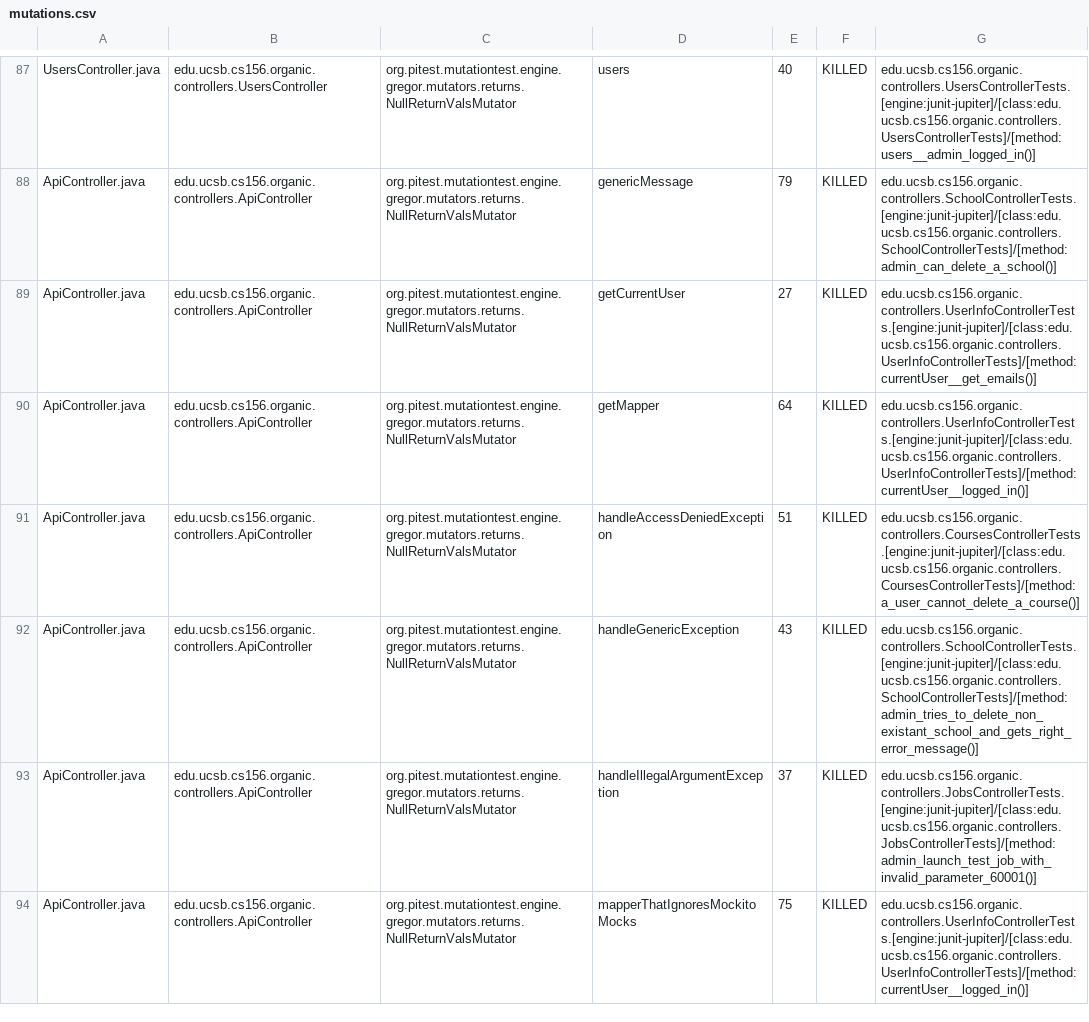
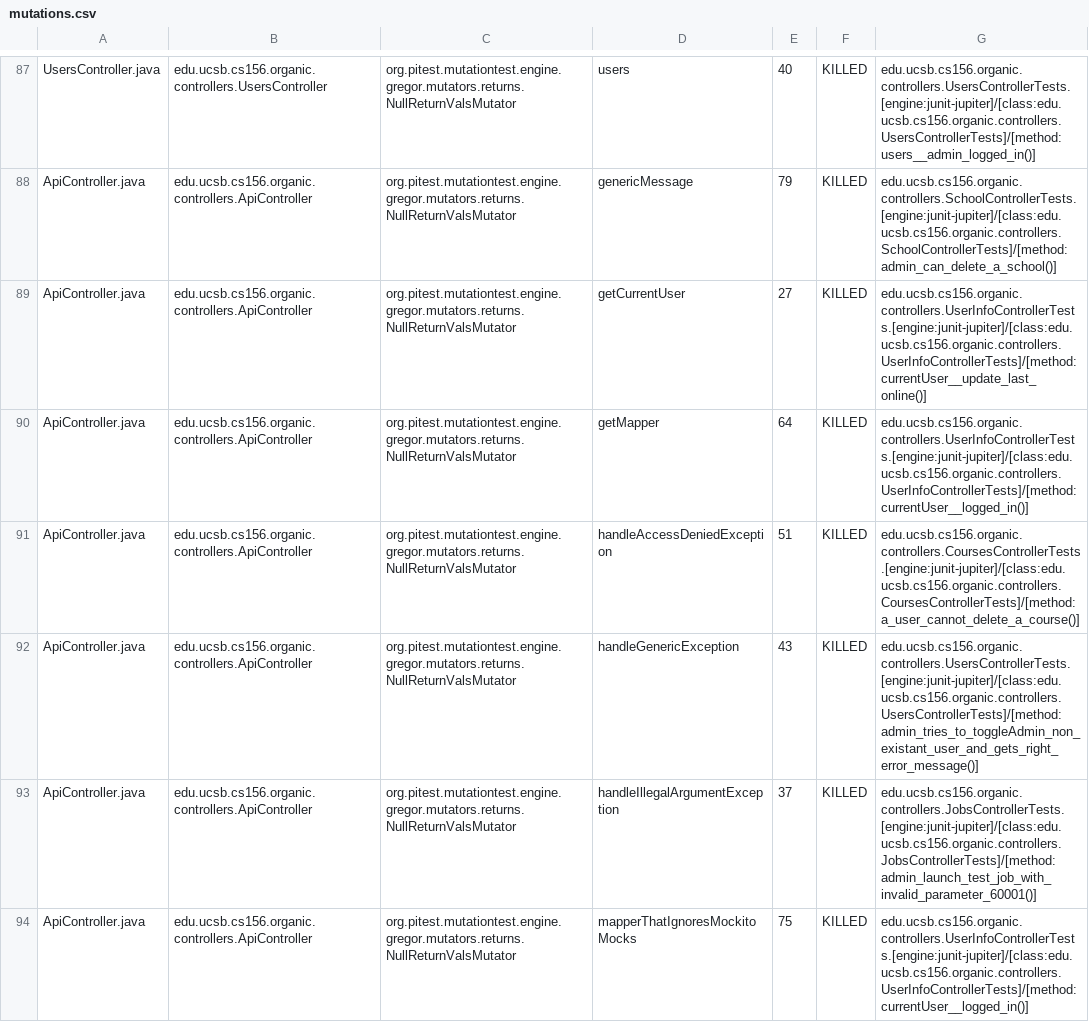
Before and after one commit to ucsb-cs156-s24/proj-organic-s24-5pm-3, a CSV file: prs/60/pitest/mutations.csv, drawn as a sheet; only a part is shown, gaps mark what is left out; the diff covers the shown part only.

Commit message:
Deploying to gh-pages from @ ucsb-cs156-s24/proj-organic-s24-5pm-3@75f88f2b43aa460b5e3269bdb28f449adaa2c734 🚀

```diff
--- a/prs/60/pitest/mutations.csv
+++ b/prs/60/pitest/mutations.csv
@@ -88,6 +88,6 @@ UsersController.java,edu.ucsb.cs156.organic.controllers.UsersController,org.pite
 ApiController.java,edu.ucsb.cs156.organic.controllers.ApiController,org.pitest.mutationtest.engine.gregor.mutators.returns.NullReturnValsMutator,genericMessage,79,KILLED,edu.ucsb.cs156.organic.controllers.SchoolControllerTests.[engine:junit-jupiter]/[class:edu.ucsb.cs156.organic.controllers.SchoolControllerTests]/[method:admin_can_delete_a_school()]
-ApiController.java,edu.ucsb.cs156.organic.controllers.ApiController,org.pitest.mutationtest.engine.gregor.mutators.returns.NullReturnValsMutator,getCurrentUser,27,KILLED,edu.ucsb.cs156.organic.controllers.UserInfoControllerTests.[engine:junit-jupiter]/[class:edu.ucsb.cs156.organic.controllers.UserInfoControllerTests]/[method:currentUser__get_emails()]
+ApiController.java,edu.ucsb.cs156.organic.controllers.ApiController,org.pitest.mutationtest.engine.gregor.mutators.returns.NullReturnValsMutator,getCurrentUser,27,KILLED,edu.ucsb.cs156.organic.controllers.UserInfoControllerTests.[engine:junit-jupiter]/[class:edu.ucsb.cs156.organic.controllers.UserInfoControllerTests]/[method:currentUser__update_last_online()]
 ApiController.java,edu.ucsb.cs156.organic.controllers.ApiController,org.pitest.mutationtest.engine.gregor.mutators.returns.NullReturnValsMutator,getMapper,64,KILLED,edu.ucsb.cs156.organic.controllers.UserInfoControllerTests.[engine:junit-jupiter]/[class:edu.ucsb.cs156.organic.controllers.UserInfoControllerTests]/[method:currentUser__logged_in()]
 ApiController.java,edu.ucsb.cs156.organic.controllers.ApiController,org.pitest.mutationtest.engine.gregor.mutators.returns.NullReturnValsMutator,handleAccessDeniedException,51,KILLED,edu.ucsb.cs156.organic.controllers.CoursesControllerTests.[engine:junit-jupiter]/[class:edu.ucsb.cs156.organic.controllers.CoursesControllerTests]/[method:a_user_cannot_delete_a_course()]
-ApiController.java,edu.ucsb.cs156.organic.controllers.ApiController,org.pitest.mutationtest.engine.gregor.mutators.returns.NullReturnValsMutator,handleGenericException,43,KILLED,edu.ucsb.cs156.organic.controllers.SchoolControllerTests.[engine:junit-jupiter]/[class:edu.ucsb.cs156.organic.controllers.SchoolControllerTests]/[method:admin_tries_to_delete_non_existant_school_and_gets_right_error_message()]
+ApiController.java,edu.ucsb.cs156.organic.controllers.ApiController,org.pitest.mutationtest.engine.gregor.mutators.returns.NullReturnValsMutator,handleGenericException,43,KILLED,edu.ucsb.cs156.organic.controllers.UsersControllerTests.[engine:junit-jupiter]/[class:edu.ucsb.cs156.organic.controllers.UsersControllerTests]/[method:admin_tries_to_toggleAdmin_non_existant_user_and_gets_right_error_message()]
 ApiController.java,edu.ucsb.cs156.organic.controllers.ApiController,org.pitest.mutationtest.engine.gregor.mutators.returns.NullReturnValsMutator,handleIllegalArgumentException,37,KILLED,edu.ucsb.cs156.organic.controllers.JobsControllerTests.[engine:junit-jupiter]/[class:edu.ucsb.cs156.organic.controllers.JobsControllerTests]/[method:admin_launch_test_job_with_invalid_parameter_60001()]
```
Also changed, not shown: 1 added row, 1 removed row and 35 edited cells elsewhere in this file, 17 other files.
